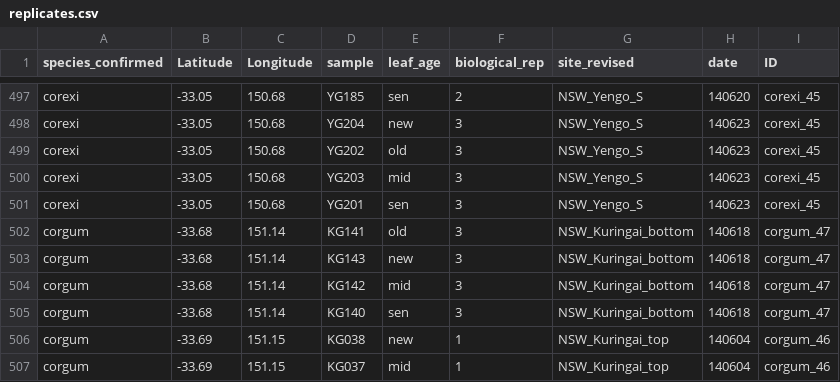
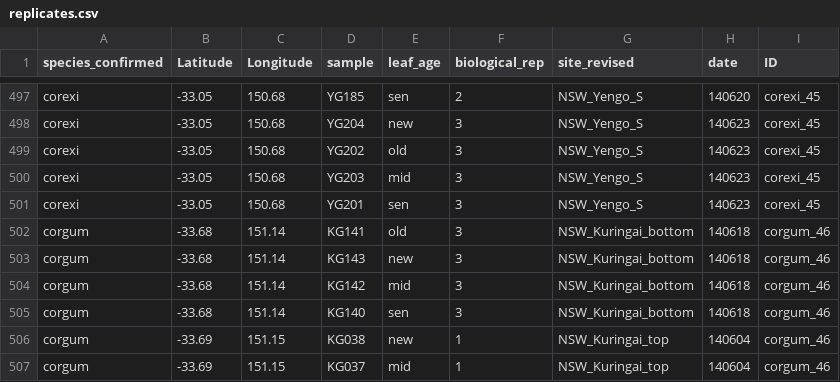
Before and after one commit to jamesrlawson/leaf_proteomics, a CSV file: output/replicates.csv, drawn as a sheet; only a part is shown, gaps mark what is left out.

```diff
--- a/output/replicates.csv
+++ b/output/replicates.csv
@@ -501,6 +501,6 @@ corexi,-33.05,150.68,YG203,mid,3,NSW_Yengo_S,140623,corexi_45
 corexi,-33.05,150.68,YG201,sen,3,NSW_Yengo_S,140623,corexi_45
-corgum,-33.68,151.14,KG141,old,3,NSW_Kuringai_bottom,140618,corgum_47
-corgum,-33.68,151.14,KG143,new,3,NSW_Kuringai_bottom,140618,corgum_47
-corgum,-33.68,151.14,KG142,mid,3,NSW_Kuringai_bottom,140618,corgum_47
-corgum,-33.68,151.14,KG140,sen,3,NSW_Kuringai_bottom,140618,corgum_47
+corgum,-33.68,151.14,KG141,old,3,NSW_Kuringai_bottom,140618,corgum_46
+corgum,-33.68,151.14,KG143,new,3,NSW_Kuringai_bottom,140618,corgum_46
+corgum,-33.68,151.14,KG142,mid,3,NSW_Kuringai_bottom,140618,corgum_46
+corgum,-33.68,151.14,KG140,sen,3,NSW_Kuringai_bottom,140618,corgum_46
 corgum,-33.69,151.15,KG038,new,1,NSW_Kuringai_top,140604,corgum_46
```
Also changed, not shown: output/modelorder.csv, 5 other files.
